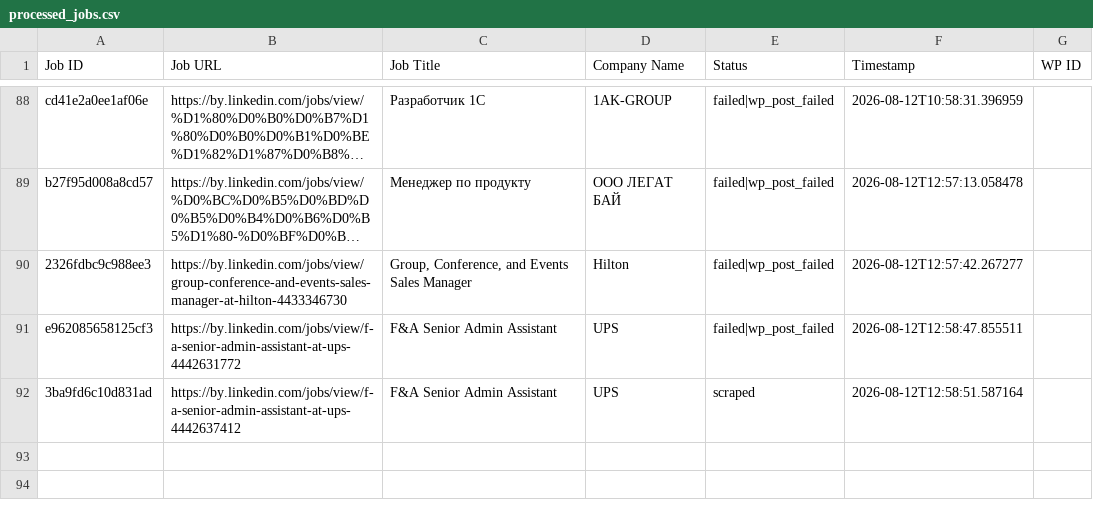
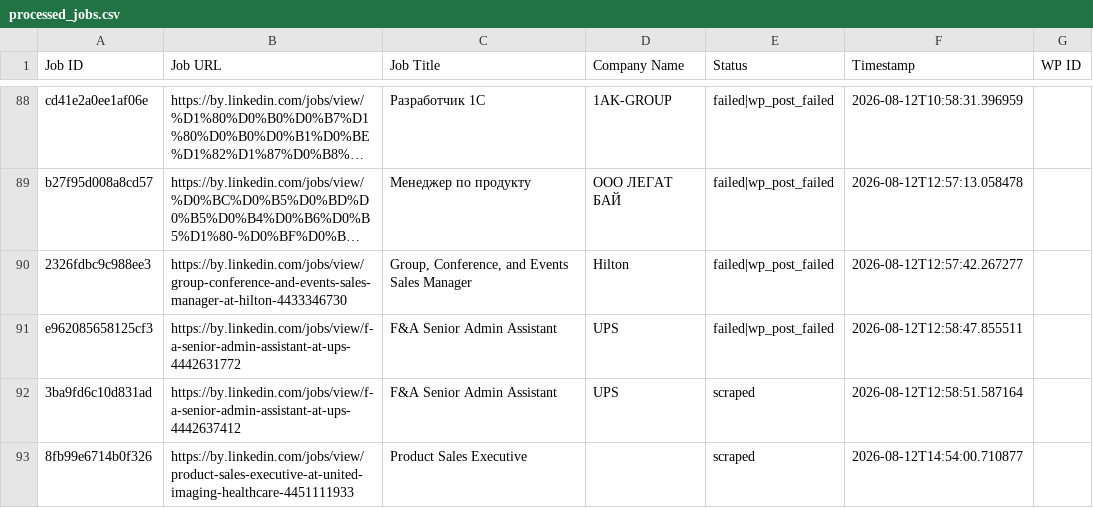
Before and after one commit to mimusdesign/by, a CSV file: processed_jobs.csv, drawn as a sheet; only a part is shown, gaps mark what is left out; long unchanged cells end in …; the diff names each change by its address in the sheet, - before the commit and + after, or states it on an @@ line.

```diff
--- a/processed_jobs.csv
+++ b/processed_jobs.csv
+row 93: 8fb99e6714b0f326 | https://by.linkedin.com/jobs/view/product-sales-executive-at-united-imaging-healthcare-4451111933 | Product Sales Executive |  | scraped | 2026-08-12T14:54:00.710877
```
